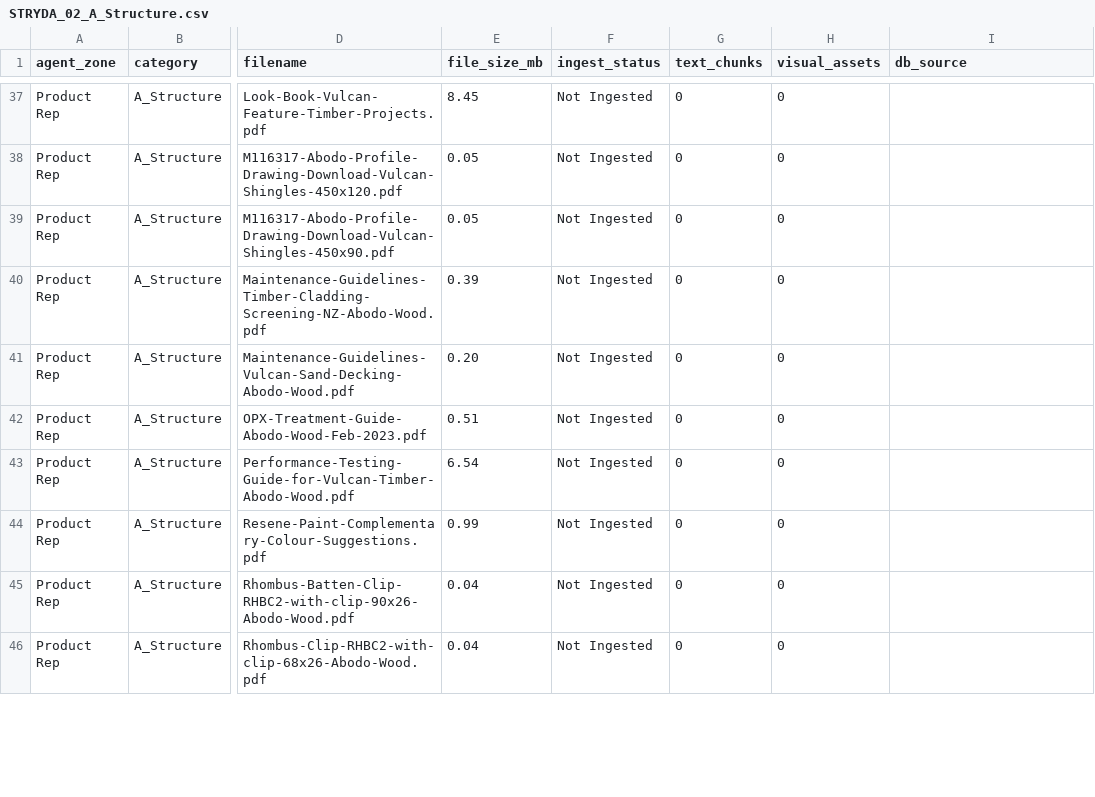
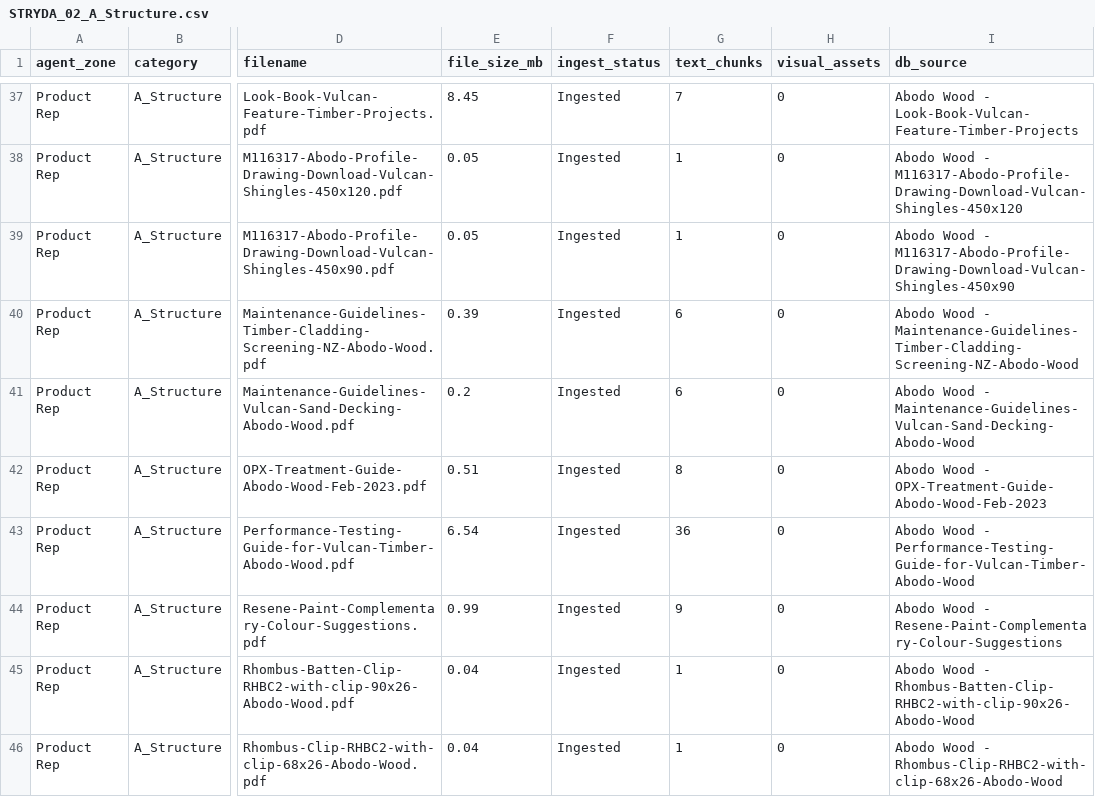
Before and after one commit to mikenano1/STRYDA-v2, a CSV file: data/STRYDA_02_A_Structure.csv, drawn as a sheet; only a part is shown, gaps mark what is left out; the diff covers the shown part only; the diff names each change by its address in the sheet, - before the commit and + after, or states it on an @@ line.

```diff
--- a/data/STRYDA_02_A_Structure.csv
+++ b/data/STRYDA_02_A_Structure.csv
-F37:F46 (ingest_status): Not Ingested
+F37:F46 (ingest_status): Ingested
-G37 (text_chunks): 0
+G37 (text_chunks): 7
-I37 (db_source): (empty)
+I37 (db_source): Abodo Wood - Look-Book-Vulcan-Feature-Timber-Projects
-G38:G39 (text_chunks): 0
+G38:G39 (text_chunks): 1
-I38 (db_source): (empty)
+I38 (db_source): Abodo Wood - M116317-Abodo-Profile-Drawing-Download-Vulcan-Shingles-450x120
-I39 (db_source): (empty)
+I39 (db_source): Abodo Wood - M116317-Abodo-Profile-Drawing-Download-Vulcan-Shingles-450x90
-G40:G41 (text_chunks): 0
+G40:G41 (text_chunks): 6
-I40 (db_source): (empty)
+I40 (db_source): Abodo Wood - Maintenance-Guidelines-Timber-Cladding-Screening-NZ-Abodo-Wood
-E41 (file_size_mb): 0.20
+E41 (file_size_mb): 0.2
-I41 (db_source): (empty)
+I41 (db_source): Abodo Wood - Maintenance-Guidelines-Vulcan-Sand-Decking-Abodo-Wood
-G42 (text_chunks): 0
+G42 (text_chunks): 8
-I42 (db_source): (empty)
+I42 (db_source): Abodo Wood - OPX-Treatment-Guide-Abodo-Wood-Feb-2023
-G43 (text_chunks): 0
+G43 (text_chunks): 36
-I43 (db_source): (empty)
+I43 (db_source): Abodo Wood - Performance-Testing-Guide-for-Vulcan-Timber-Abodo-Wood
-G44 (text_chunks): 0
+G44 (text_chunks): 9
-I44 (db_source): (empty)
+I44 (db_source): Abodo Wood - Resene-Paint-Complementary-Colour-Suggestions
-G45:G46 (text_chunks): 0
+G45:G46 (text_chunks): 1
-I45 (db_source): (empty)
+I45 (db_source): Abodo Wood - Rhombus-Batten-Clip-RHBC2-with-clip-90x26-Abodo-Wood
-I46 (db_source): (empty)
+I46 (db_source): Abodo Wood - Rhombus-Clip-RHBC2-with-clip-68x26-Abodo-Wood
```
Also changed, not shown: 151 edited cells elsewhere in this file, data/STRYDA_01_Compliance.csv, data/STRYDA_03_B_Enclosure.csv, 9 other files.
